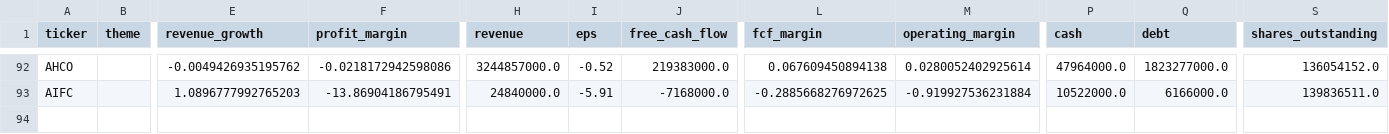
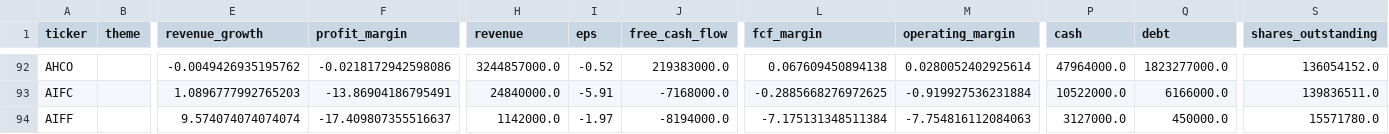
Before and after one commit to YuzeJ21/Stock-Analysis, a CSV file: data/fundamentals.csv, drawn as a sheet; only a part is shown, gaps mark what is left out; rows hold the shown columns only; the diff names each change by its address in the sheet, - before the commit and + after, or states it on an @@ line.

Commit message:
Record AIFF fundamentals proof

```diff
--- a/data/fundamentals.csv
+++ b/data/fundamentals.csv
+row 94: AIFF |  | 9.574074074074074 | -17.409807355516637 | 1142000.0 | -1.97 | -8194000.0 | -7.175131348511384 | -7.754816112084063 | 3127000.0 | 450000.0 | 15571780.0
```
Also changed, not shown: data/reviewed_batch_proofs.csv.
